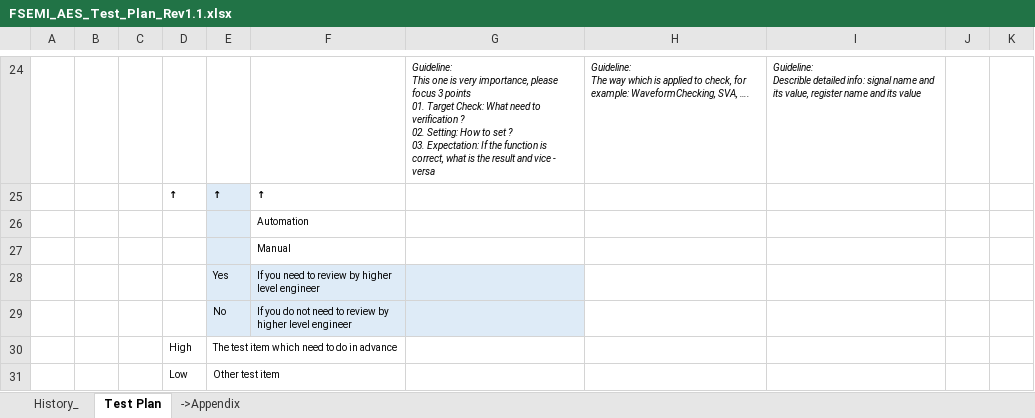
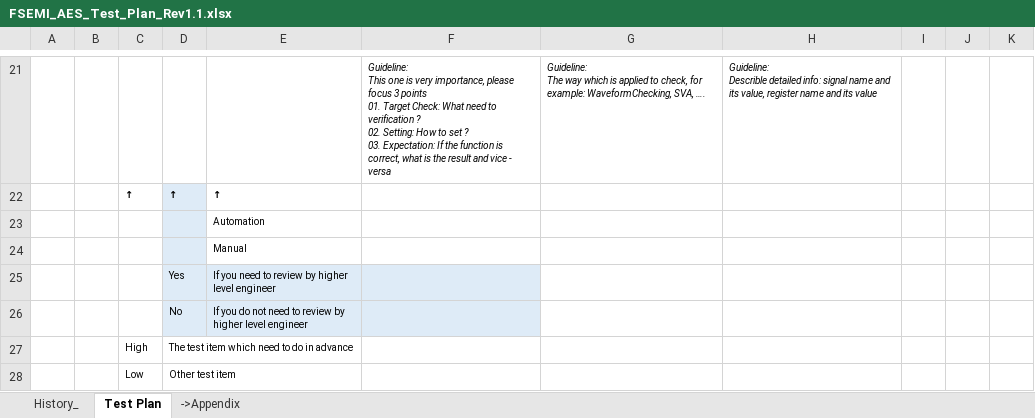
Before and after one commit to phuocnin/AES-IP, an Excel workbook: doc/FSEMI_AES_Test_Plan_Rev1.1.xlsx, sheet Test Plan, drawn as a sheet; only a part is shown, gaps mark what is left out; values as stored, in another font and other column widths than the file's, no borders; removed rows and columns are numbered as before the commit, all else as after; ↵ is a line break in a cell; the diff covers the shown part only; the diff names each change by its address in the sheet, - before the commit and + after, or states it on an @@ line.

```diff
--- a/doc/FSEMI_AES_Test_Plan_Rev1.1.xlsx (sheet Test Plan)
+++ b/doc/FSEMI_AES_Test_Plan_Rev1.1.xlsx (sheet Test Plan)
-column D, rows 25-31: ↑ |  |  |  |  | High | Low
-column G, row 24: Guideline: ↵ This one is very importance, please focus 3 points ↵ 01. Target Check: What need to verification ? ↵ 02. Setting: How to set ? ↵ 03. Expectation: If the function is correct, what is the result and vice - versa
+column F, row 21: Guideline: ↵ This one is very importance, please focus 3 points ↵ 01. Target Check: What need to verification ? ↵ 02. Setting: How to set ? ↵ 03. Expectation: If the function is correct, what is the result and vice - versa
+column I, empty
-C22: (empty)
+C22: ↑
-C27: (empty)
+C27: High
-C28: (empty)
+C28: Low
```
Also changed, not shown: 6 added rows, 9 removed rows, 33 edited cells, cell formats and merged cells elsewhere in this sheet, 5 other files.
